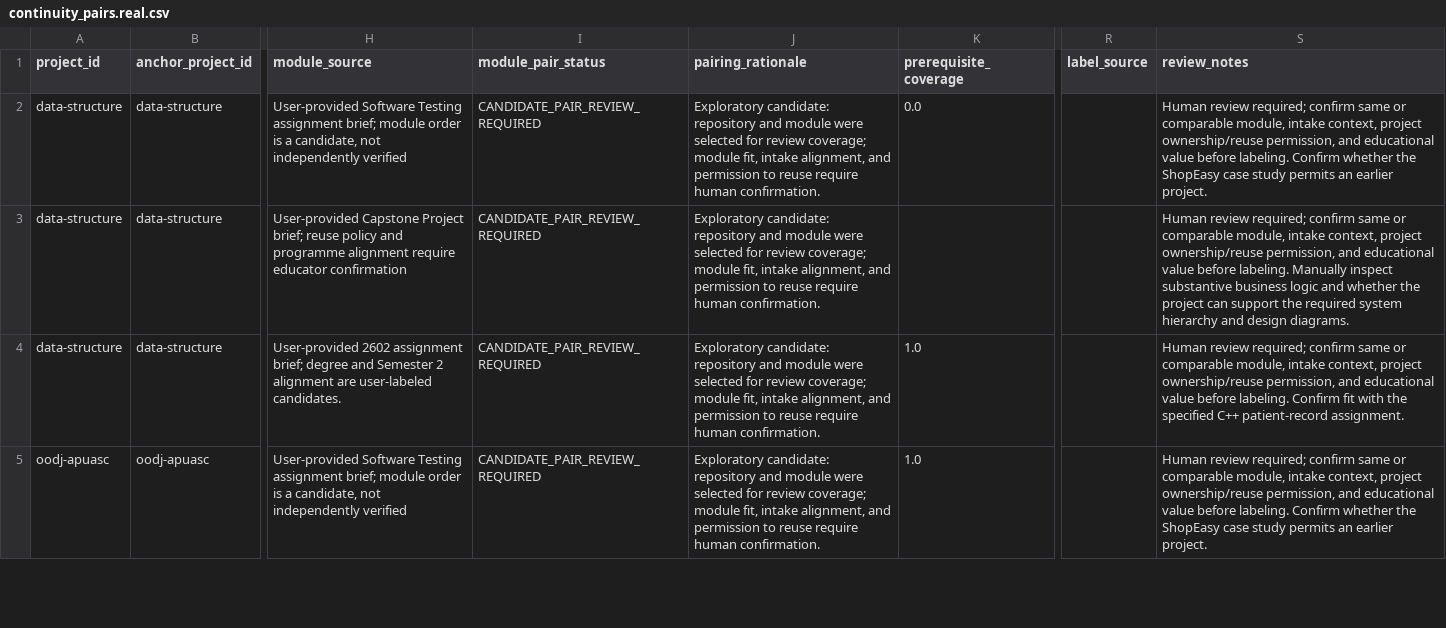
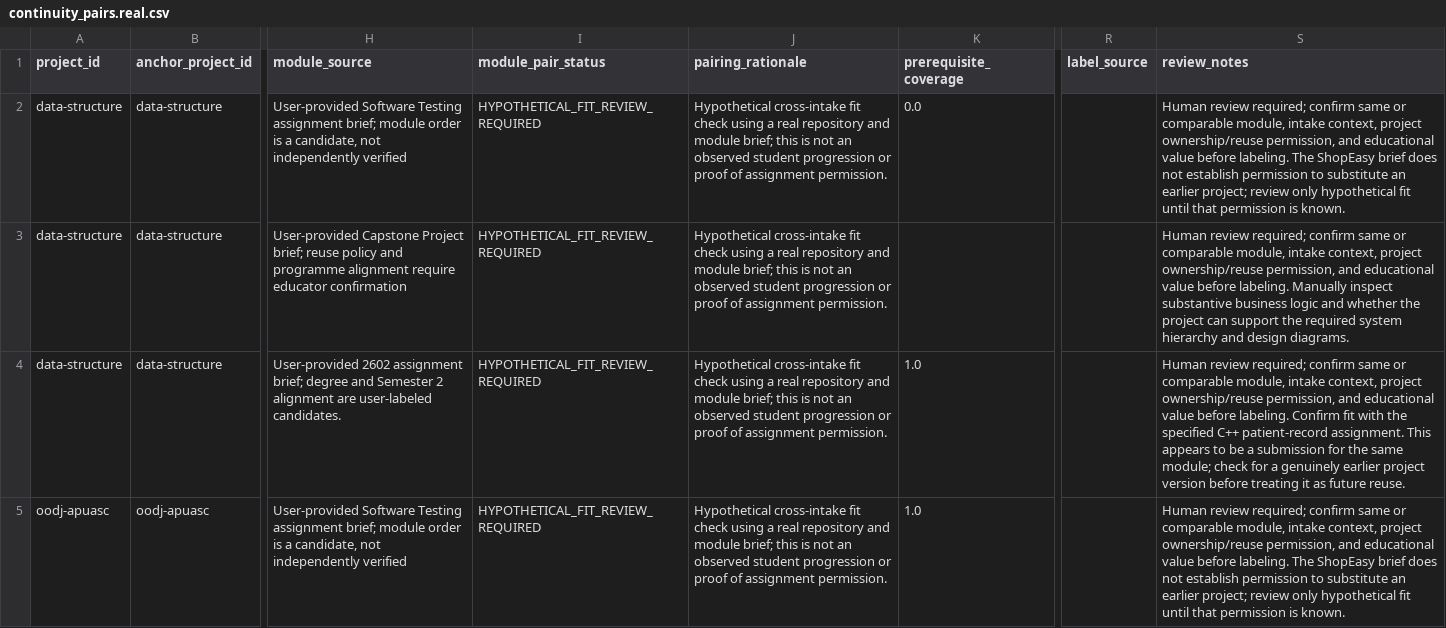
Before and after one commit to ryanlau1220/BuildForward, a CSV file: ml/datasets/continuity_pairs.real.csv, drawn as a sheet; only a part is shown, gaps mark what is left out; the diff covers the shown part only; the diff names each change by its address in the sheet, - before the commit and + after, or states it on an @@ line.

Commit message:
fix(ml): mark real repository pairs as hypothetical fit reviews

```diff
--- a/ml/datasets/continuity_pairs.real.csv
+++ b/ml/datasets/continuity_pairs.real.csv
-I2:I5 (module_pair_status): CANDIDATE_PAIR_REVIEW_REQUIRED
+I2:I5 (module_pair_status): HYPOTHETICAL_FIT_REVIEW_REQUIRED
-J2:J5 (pairing_rationale): Exploratory candidate: repository and module were selected for review coverage; module fit, intake alignment, and permission to reuse require human confirmation.
+J2:J5 (pairing_rationale): Hypothetical cross-intake fit check using a real repository and module brief; this is not an observed student progression or proof of assignment permission.
-S2 (review_notes): …before labeling. Confirm whether the ShopEasy case study permits an earlier project.
+S2 (review_notes): …before labeling. The ShopEasy brief does not establish permission to substitute an earlier project; review only hypothetical fit until that permission is known.
-S4 (review_notes): …patient-record assignment.
+S4 (review_notes): …patient-record assignment. This appears to be a submission for the same module; check for a genuinely earlier project version before treating it as future reuse.
-S5 (review_notes): …before labeling. Confirm whether the ShopEasy case study permits an earlier project.
+S5 (review_notes): …before labeling. The ShopEasy brief does not establish permission to substitute an earlier project; review only hypothetical fit until that permission is known.
```
Also changed, not shown: 26 edited cells elsewhere in this file, 5 other files.
